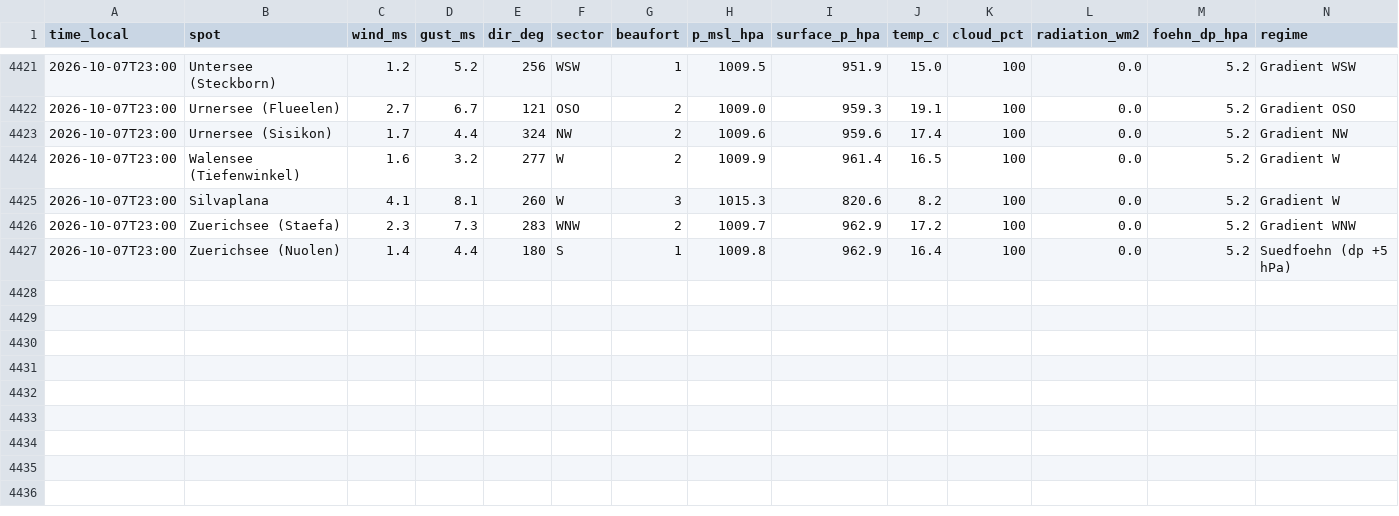
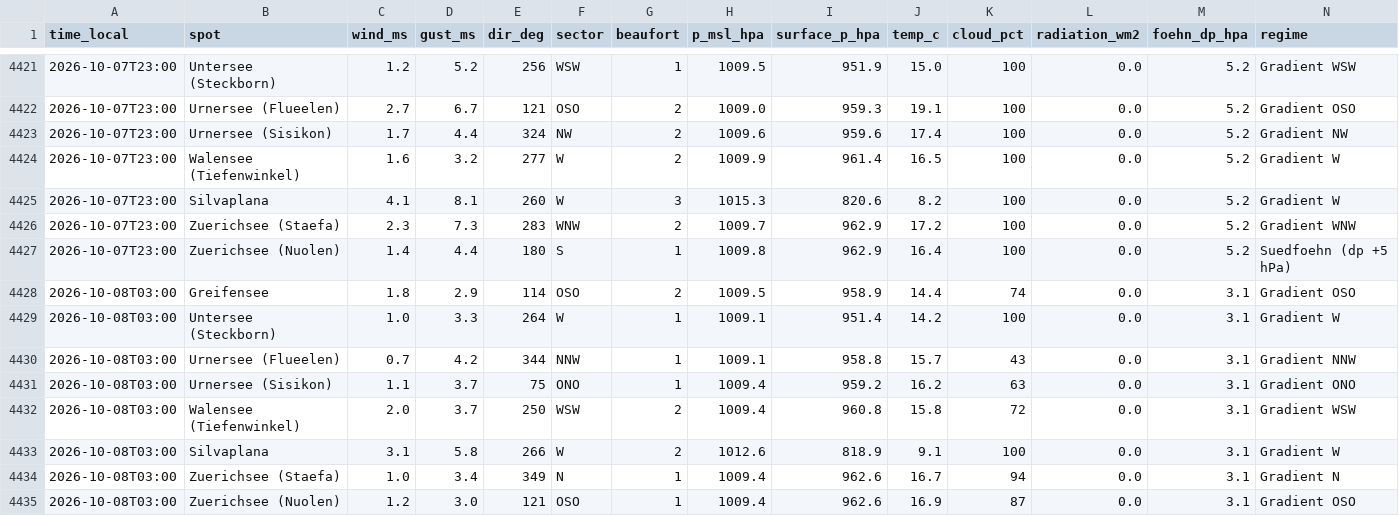
Before and after one commit to ramunbaer/Windforecast, a CSV file: data/history.csv, drawn as a sheet; only a part is shown, gaps mark what is left out; the diff names each change by its address in the sheet, - before the commit and + after, or states it on an @@ line.

Commit message:
data: 2026-10-08T01:43:38Z

```diff
--- a/data/history.csv
+++ b/data/history.csv
+row 4428: 2026-10-08T03:00 | Greifensee | 1.8 | 2.9 | 114 | OSO | 2 | 1009.5 | 958.9 | 14.4 | 74 | 0.0 | 3.1 | Gradient OSO
+row 4429: 2026-10-08T03:00 | Untersee (Steckborn) | 1.0 | 3.3 | 264 | W | 1 | 1009.1 | 951.4 | 14.2 | 100 | 0.0 | 3.1 | Gradient W
+row 4430: 2026-10-08T03:00 | Urnersee (Flueelen) | 0.7 | 4.2 | 344 | NNW | 1 | 1009.1 | 958.8 | 15.7 | 43 | 0.0 | 3.1 | Gradient NNW
+row 4431: 2026-10-08T03:00 | Urnersee (Sisikon) | 1.1 | 3.7 | 75 | ONO | 1 | 1009.4 | 959.2 | 16.2 | 63 | 0.0 | 3.1 | Gradient ONO
+row 4432: 2026-10-08T03:00 | Walensee (Tiefenwinkel) | 2.0 | 3.7 | 250 | WSW | 2 | 1009.4 | 960.8 | 15.8 | 72 | 0.0 | 3.1 | Gradient WSW
+row 4433: 2026-10-08T03:00 | Silvaplana | 3.1 | 5.8 | 266 | W | 2 | 1012.6 | 818.9 | 9.1 | 100 | 0.0 | 3.1 | Gradient W
+row 4434: 2026-10-08T03:00 | Zuerichsee (Staefa) | 1.0 | 3.4 | 349 | N | 1 | 1009.4 | 962.6 | 16.7 | 94 | 0.0 | 3.1 | Gradient N
+row 4435: 2026-10-08T03:00 | Zuerichsee (Nuolen) | 1.2 | 3.0 | 121 | OSO | 1 | 1009.4 | 962.6 | 16.9 | 87 | 0.0 | 3.1 | Gradient OSO
```
Also changed, not shown: 3 other files.
